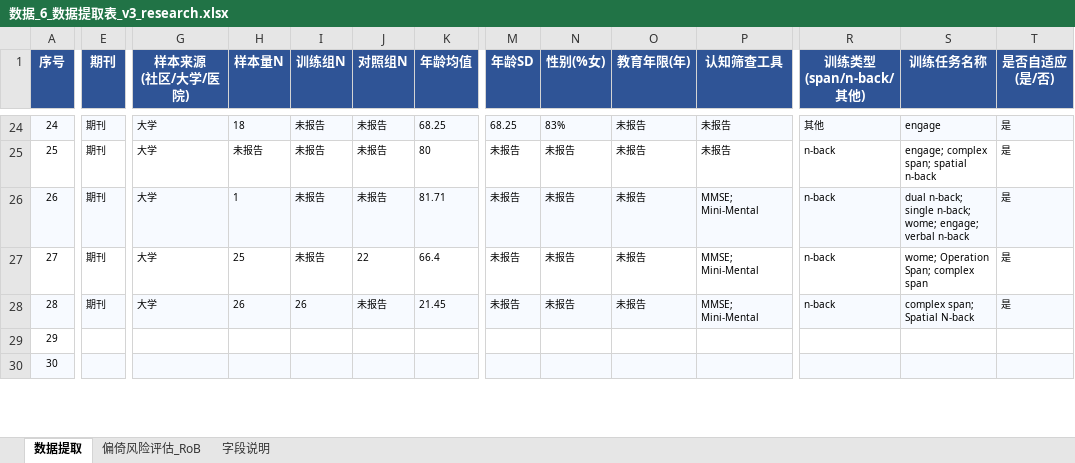
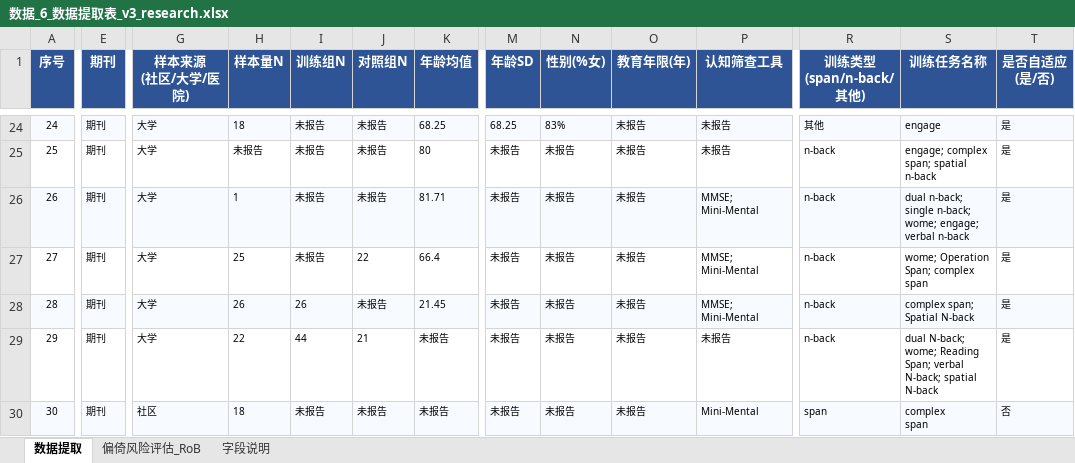
Before and after one commit to 007r007/meta-analysis-research, an Excel workbook: projects/paper-01/04-extract/数据_6_数据提取表_v3_research.xlsx, sheet 数据提取, drawn as a sheet; only a part is shown, gaps mark what is left out; values as stored, in another font and other column widths than the file's, no borders; ↵ is a line break in a cell; the diff covers the shown part only; the diff names each change by its address in the sheet, - before the commit and + after, or states it on an @@ line.

Commit message:
data(paper-01): research版第29-34篇数据提取(29,30,31,32,34)

```diff
--- a/projects/paper-01/04-extract/数据_6_数据提取表_v3_research.xlsx (sheet 数据提取)
+++ b/projects/paper-01/04-extract/数据_6_数据提取表_v3_research.xlsx (sheet 数据提取)
-E29:E30 (期刊): (empty)
+E29:E30 (期刊): 期刊
-G29 (样本来源 (社区/大学/医院)): (empty)
+G29 (样本来源 (社区/大学/医院)): 大学
-H29 (样本量N): (empty)
+H29 (样本量N): 22
-I29 (训练组N): (empty)
+I29 (训练组N): 44
-J29 (对照组N): (empty)
+J29 (对照组N): 21
-K29:K30 (年龄均值): (empty)
+K29:K30 (年龄均值): 未报告
-M29:M30 (年龄SD): (empty)
+M29:M30 (年龄SD): 未报告
-N29:N30 (性别(%女)): (empty)
+N29:N30 (性别(%女)): 未报告
-O29:O30 (教育年限(年)): (empty)
+O29:O30 (教育年限(年)): 未报告
-P29 (认知筛查工具): (empty)
+P29 (认知筛查工具): 未报告
-R29 (训练类型 (span/n-back/其他)): (empty)
+R29 (训练类型 (span/n-back/其他)): n-back
-S29 (训练任务名称): (empty)
+S29 (训练任务名称): dual N-back; wome; Reading Span; verbal N-back; spatial ↵ N-back
-T29 (是否自适应 (是/否)): (empty)
+T29 (是否自适应 (是/否)): 是
-G30 (样本来源 (社区/大学/医院)): (empty)
+G30 (样本来源 (社区/大学/医院)): 社区
-H30 (样本量N): (empty)
+H30 (样本量N): 18
-I30 (训练组N): (empty)
+I30 (训练组N): 未报告
-J30 (对照组N): (empty)
+J30 (对照组N): 未报告
-P30 (认知筛查工具): (empty)
+P30 (认知筛查工具): Mini-Mental
-R30 (训练类型 (span/n-back/其他)): (empty)
+R30 (训练类型 (span/n-back/其他)): span
-S30 (训练任务名称): (empty)
+S30 (训练任务名称): complex ↵ span
-T30 (是否自适应 (是/否)): (empty)
+T30 (是否自适应 (是/否)): 否
```
Also changed, not shown: 203 edited cells elsewhere in this sheet.
